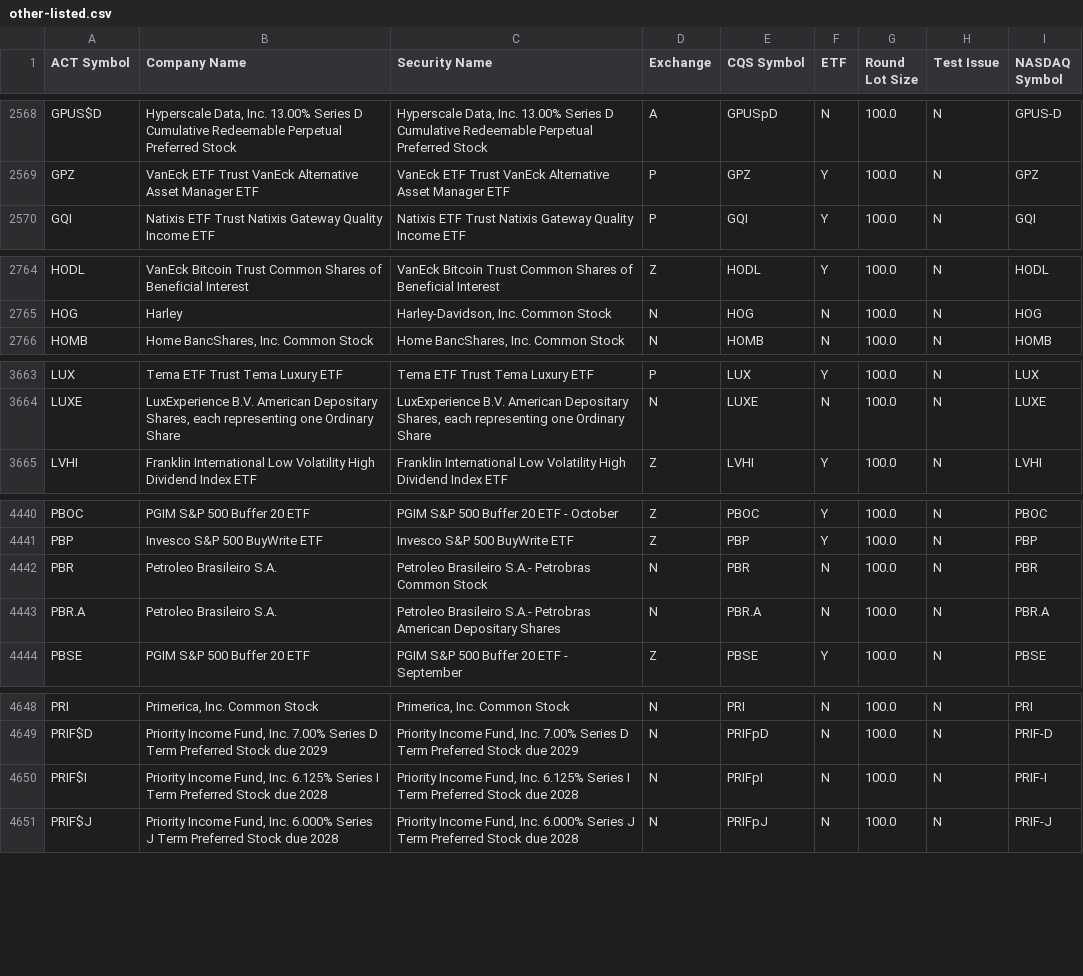
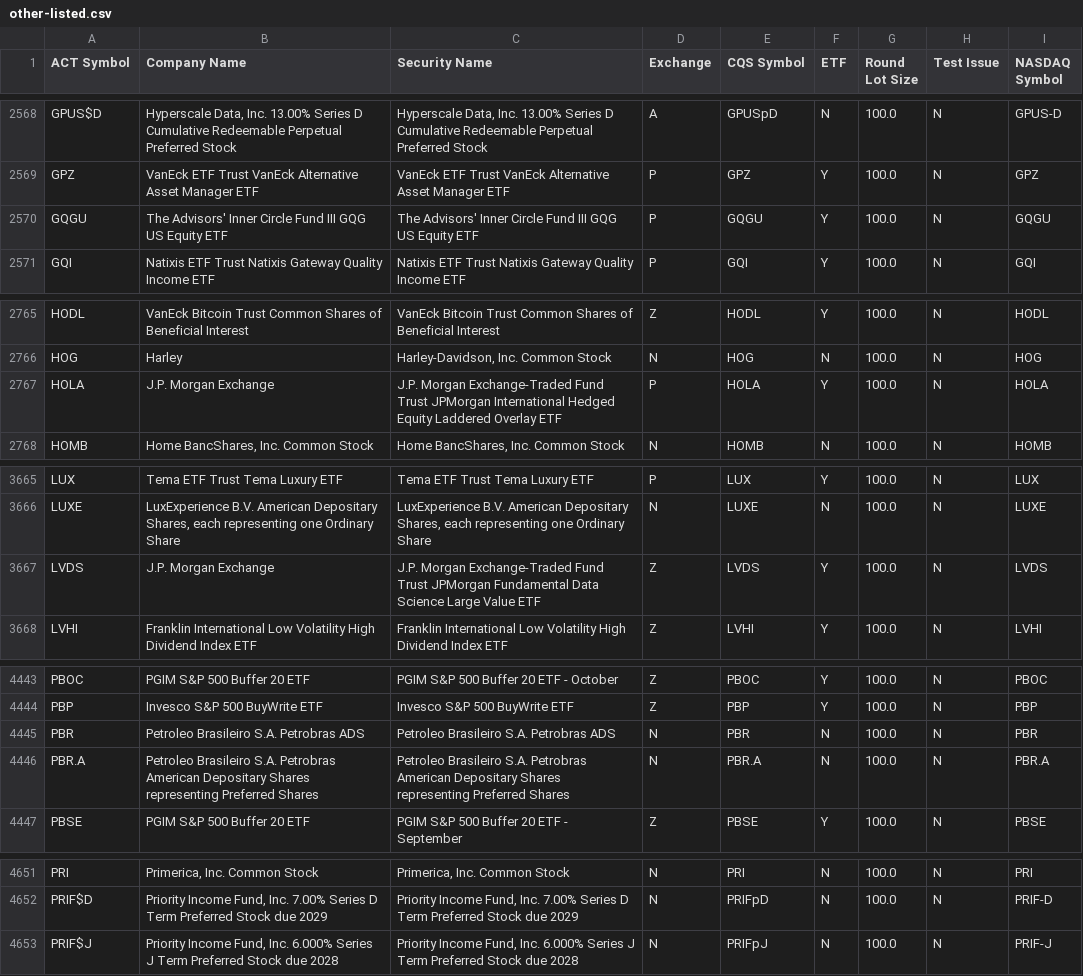
Before and after one commit to datasets/nyse-other-listings, a CSV file: data/other-listed.csv, drawn as a sheet; only a part is shown, gaps mark what is left out; the diff covers the shown part only.

```diff
--- a/data/other-listed.csv
+++ b/data/other-listed.csv
@@ -2569,2 +2569,3 @@ GPUS$D,"Hyperscale Data, Inc. 13.00% Series D Cumulative Redeemable Perpetual Pr
 GPZ,VanEck ETF Trust VanEck Alternative Asset Manager ETF,VanEck ETF Trust VanEck Alternative Asset Manager ETF,P,GPZ,Y,100.0,N,GPZ
+GQGU,The Advisors' Inner Circle Fund III GQG US Equity ETF,The Advisors' Inner Circle Fund III GQG US Equity ETF,P,GQGU,Y,100.0,N,GQGU
 GQI,Natixis ETF Trust Natixis Gateway Quality Income ETF,Natixis ETF Trust Natixis Gateway Quality Income ETF,P,GQI,Y,100.0,N,GQI
@@ -2765,2 +2766,3 @@ HODL,VanEck Bitcoin Trust Common Shares of Beneficial Interest,VanEck Bitcoin Tr
 HOG,Harley,"Harley-Davidson, Inc. Common Stock",N,HOG,N,100.0,N,HOG
+HOLA,J.P. Morgan Exchange,J.P. Morgan Exchange-Traded Fund Trust JPMorgan International Hedged Equity Laddered Overlay ETF,P,HOLA,Y,100.0,N,HOLA
 HOMB,"Home BancShares, Inc. Common Stock","Home BancShares, Inc. Common Stock",N,HOMB,N,100.0,N,HOMB
@@ -3664,2 +3666,3 @@ LUX,Tema ETF Trust Tema Luxury ETF,Tema ETF Trust Tema Luxury ETF,P,LUX,Y,100.0,
 LUXE,"LuxExperience B.V. American Depositary Shares, each representing one Ordinary Share","LuxExperience B.V. American Depositary Shares, each representing one Ordinary Share",N,LUXE,N,100.0,N,LUXE
+LVDS,J.P. Morgan Exchange,J.P. Morgan Exchange-Traded Fund Trust JPMorgan Fundamental Data Science Large Value ETF,Z,LVDS,Y,100.0,N,LVDS
 LVHI,Franklin International Low Volatility High Dividend Index ETF ,Franklin International Low Volatility High Dividend Index ETF ,Z,LVHI,Y,100.0,N,LVHI
@@ -4441,4 +4444,4 @@ PBOC,PGIM S&P 500 Buffer 20 ETF ,PGIM S&P 500 Buffer 20 ETF - October,Z,PBOC,Y,1
 PBP,Invesco S&P 500 BuyWrite ETF,Invesco S&P 500 BuyWrite ETF,Z,PBP,Y,100.0,N,PBP
-PBR,Petroleo Brasileiro S.A.,Petroleo Brasileiro S.A.- Petrobras Common Stock,N,PBR,N,100.0,N,PBR
-PBR.A,Petroleo Brasileiro S.A.,Petroleo Brasileiro S.A.- Petrobras American Depositary Shares,N,PBR.A,N,100.0,N,PBR.A
+PBR,Petroleo Brasileiro S.A. Petrobras ADS,Petroleo Brasileiro S.A. Petrobras ADS,N,PBR,N,100.0,N,PBR
+PBR.A,Petroleo Brasileiro S.A. Petrobras American Depositary Shares representing Preferred Shares,Petroleo Brasileiro S.A. Petrobras American Depositary Shares representing Preferred Shares,N,PBR.A,N,100.0,N,PBR.A
 PBSE,PGIM S&P 500 Buffer 20 ETF ,PGIM S&P 500 Buffer 20 ETF - September,Z,PBSE,Y,100.0,N,PBSE
@@ -4649,3 +4652,2 @@ PRI,"Primerica, Inc. Common Stock","Primerica, Inc. Common Stock",N,PRI,N,100.0,
 PRIF$D,"Priority Income Fund, Inc. 7.00% Series D Term Preferred Stock due 2029","Priority Income Fund, Inc. 7.00% Series D Term Preferred Stock due 2029",N,PRIFpD,N,100.0,N,PRIF-D
-PRIF$I,"Priority Income Fund, Inc. 6.125% Series I Term Preferred Stock due 2028","Priority Income Fund, Inc. 6.125% Series I Term Preferred Stock due 2028",N,PRIFpI,N,100.0,N,PRIF-I
 PRIF$J,"Priority Income Fund, Inc. 6.000% Series J Term Preferred Stock due 2028","Priority Income Fund, Inc. 6.000% Series J Term Preferred Stock due 2028",N,PRIFpJ,N,100.0,N,PRIF-J
```
Also changed, not shown: 3 edited cells elsewhere in this file, data/nyse-listed.csv.
